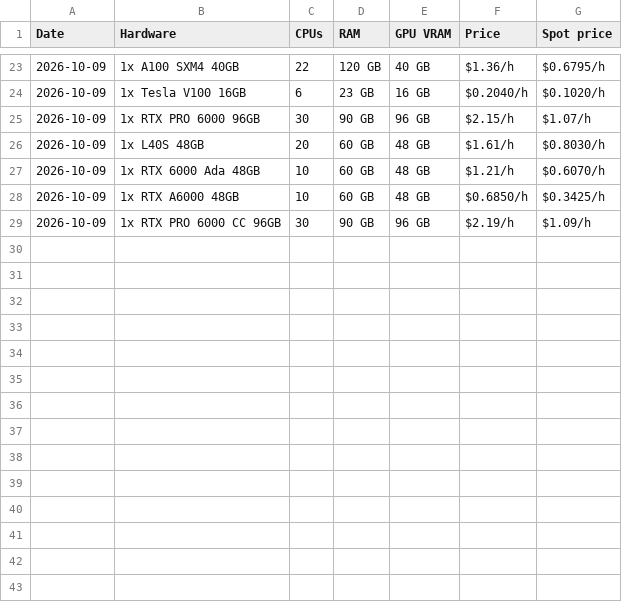
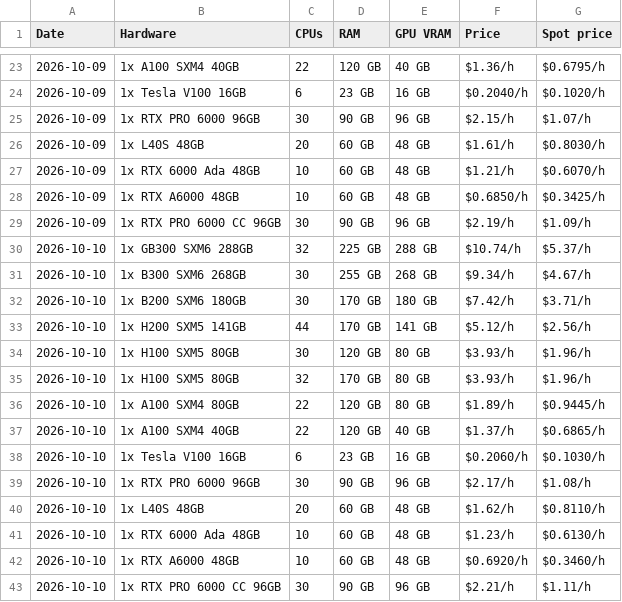
Before and after one commit to Bw0410/GPU-compute-scraper, a CSV file: verda_pricing_history.csv, drawn as a sheet; only a part is shown, gaps mark what is left out; the diff names each change by its address in the sheet, - before the commit and + after, or states it on an @@ line.

```diff
--- a/verda_pricing_history.csv
+++ b/verda_pricing_history.csv
+row 30: 2026-10-10 | 1x GB300 SXM6 288GB | 32 | 225 GB | 288 GB | $10.74/h | $5.37/h
+row 31: 2026-10-10 | 1x B300 SXM6 268GB | 30 | 255 GB | 268 GB | $9.34/h | $4.67/h
+row 32: 2026-10-10 | 1x B200 SXM6 180GB | 30 | 170 GB | 180 GB | $7.42/h | $3.71/h
+row 33: 2026-10-10 | 1x H200 SXM5 141GB | 44 | 170 GB | 141 GB | $5.12/h | $2.56/h
+row 34: 2026-10-10 | 1x H100 SXM5 80GB | 30 | 120 GB | 80 GB | $3.93/h | $1.96/h
+row 35: 2026-10-10 | 1x H100 SXM5 80GB | 32 | 170 GB | 80 GB | $3.93/h | $1.96/h
+row 36: 2026-10-10 | 1x A100 SXM4 80GB | 22 | 120 GB | 80 GB | $1.89/h | $0.9445/h
+row 37: 2026-10-10 | 1x A100 SXM4 40GB | 22 | 120 GB | 40 GB | $1.37/h | $0.6865/h
+row 38: 2026-10-10 | 1x Tesla V100 16GB | 6 | 23 GB | 16 GB | $0.2060/h | $0.1030/h
+row 39: 2026-10-10 | 1x RTX PRO 6000 96GB | 30 | 90 GB | 96 GB | $2.17/h | $1.08/h
+row 40: 2026-10-10 | 1x L40S 48GB | 20 | 60 GB | 48 GB | $1.62/h | $0.8110/h
+row 41: 2026-10-10 | 1x RTX 6000 Ada 48GB | 10 | 60 GB | 48 GB | $1.23/h | $0.6130/h
+row 42: 2026-10-10 | 1x RTX A6000 48GB | 10 | 60 GB | 48 GB | $0.6920/h | $0.3460/h
+row 43: 2026-10-10 | 1x RTX PRO 6000 CC 96GB | 30 | 90 GB | 96 GB | $2.21/h | $1.11/h
```
Also changed, not shown: coreweave_eu_pricing_history.csv, coreweave_na_pricing_history.csv, 1 other file.
